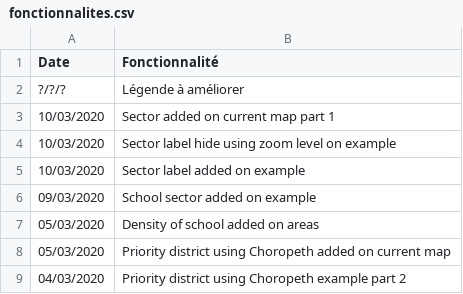
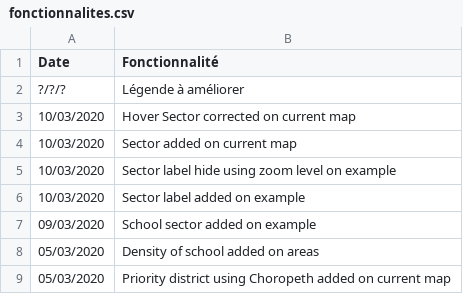
Before and after one commit to jnguyen1192/HackAndHopeDefi3, a CSV file: POC_Tasks/WebView/Leaflet/fonctionnalites.csv, drawn as a sheet; only a part is shown; the shorter side is filled out with more unchanged rows.

Commit message:
#7 Features updated and Hover Sector corrected on current map

```diff
--- a/POC_Tasks/WebView/Leaflet/fonctionnalites.csv
+++ b/POC_Tasks/WebView/Leaflet/fonctionnalites.csv
@@ -2,3 +2,4 @@ Date;Fonctionnalité
 ?/?/?;Légende à améliorer
-10/03/2020;Sector added on current map part 1
+10/03/2020;Hover Sector corrected on current map
+10/03/2020;Sector added on current map
 10/03/2020;Sector label hide using zoom level on example
```
Also changed, not shown: 2 other files.
